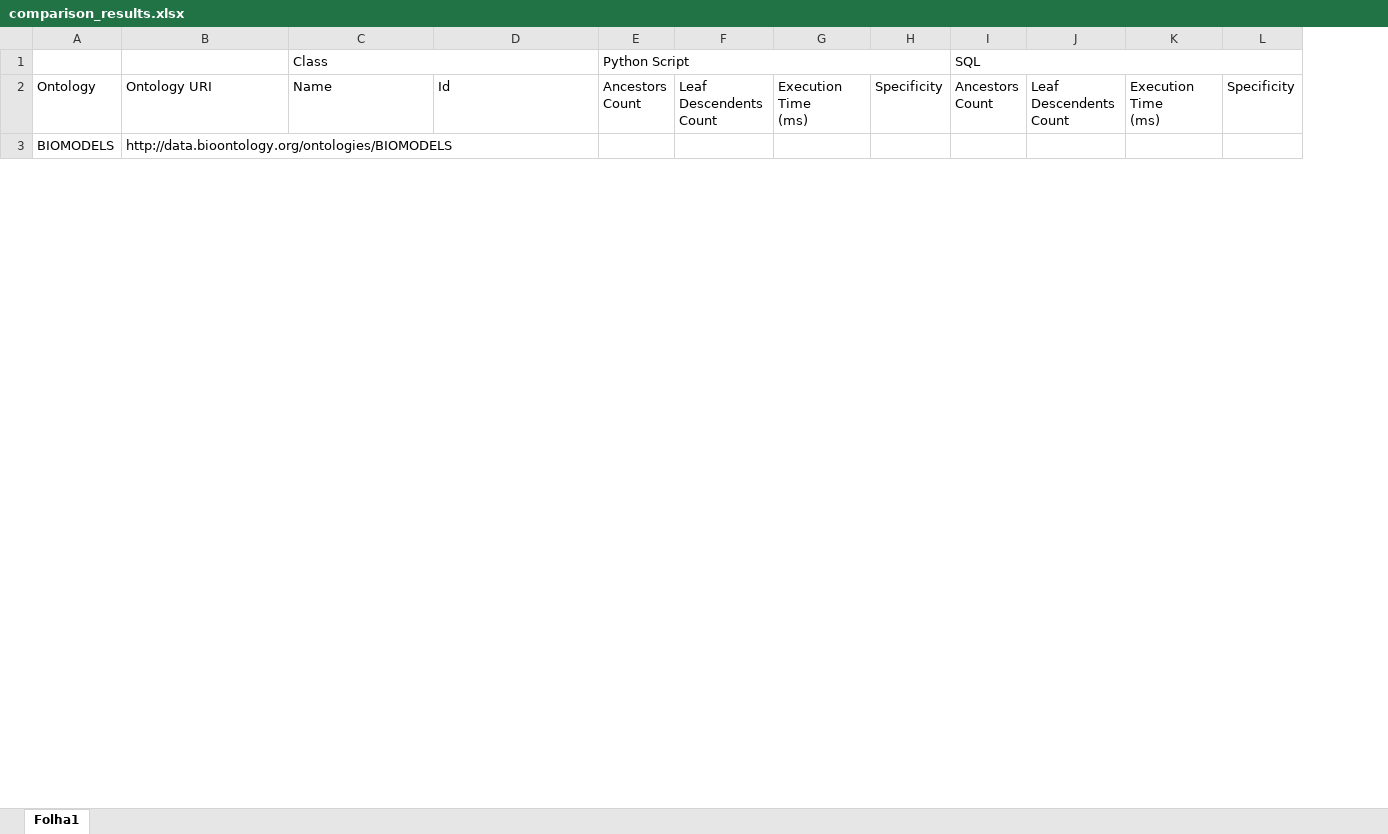
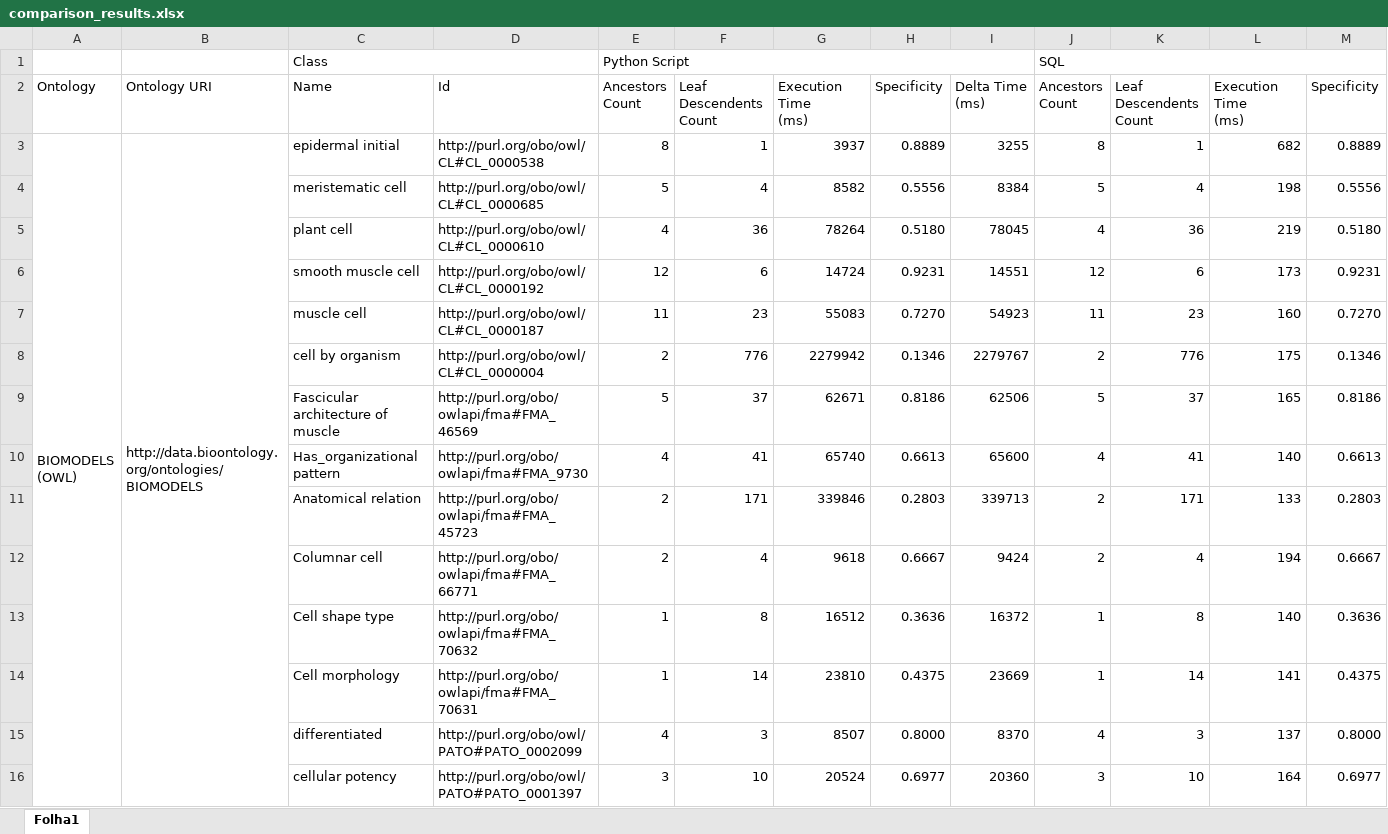
Before and after one commit to lasigeBioTM/MetadataAnalyser, an Excel workbook: studyresults/comparison_results.xlsx, sheet Folha1, drawn as a sheet; only a part is shown; values as stored, in another font and other column widths than the file's, no cell formats; removed rows and columns are numbered as before the commit, all else as after; rows hold the shown columns only; ↵ is a line break in a cell; the diff covers the shown part only; the diff names each change by its address in the sheet, - before the commit and + after, or states it on an @@ line.

```diff
--- a/studyresults/comparison_results.xlsx (sheet Folha1)
+++ b/studyresults/comparison_results.xlsx (sheet Folha1)
-column G, row 2: Execution Time ↵ (ms)
+column G, row 2: Execution Time ↵ (ms)
+column I, row 2: Delta Time ↵ (ms)
-row 3: BIOMODELS | http://data.bioontology.org/ontologies/BIOMODELS
+row 3: BIOMODELS ↵ (OWL) | http://data.bioontology.org/ontologies/BIOMODELS | epidermal initial | http://purl.org/obo/owl/CL#CL_0000538 | 8 | 1 | 3937 | 0.8889 | 3255 | 8 | 1 | 682 | 0.8889
+row 4:  |  | meristematic cell | http://purl.org/obo/owl/CL#CL_0000685 | 5 | 4 | 8582 | 0.5556 | 8384 | 5 | 4 | 198 | 0.5556
+row 5:  |  | plant cell | http://purl.org/obo/owl/CL#CL_0000610 | 4 | 36 | 78264 | 0.5180 | 78045 | 4 | 36 | 219 | 0.5180
+row 6:  |  | smooth muscle cell | http://purl.org/obo/owl/CL#CL_0000192 | 12 | 6 | 14724 | 0.9231 | 14551 | 12 | 6 | 173 | 0.9231
+row 7:  |  | muscle cell | http://purl.org/obo/owl/CL#CL_0000187 | 11 | 23 | 55083 | 0.7270 | 54923 | 11 | 23 | 160 | 0.7270
+row 8:  |  | cell by organism | http://purl.org/obo/owl/CL#CL_0000004 | 2 | 776 | 2279942 | 0.1346 | 2279767 | 2 | 776 | 175 | 0.1346
+row 9:  |  | Fascicular architecture of muscle | http://purl.org/obo/owlapi/fma#FMA_46569 | 5 | 37 | 62671 | 0.8186 | 62506 | 5 | 37 | 165 | 0.8186
+row 10:  |  | Has_organizational pattern | http://purl.org/obo/owlapi/fma#FMA_9730 | 4 | 41 | 65740 | 0.6613 | 65600 | 4 | 41 | 140 | 0.6613
+row 11:  |  | Anatomical relation | http://purl.org/obo/owlapi/fma#FMA_45723 | 2 | 171 | 339846 | 0.2803 | 339713 | 2 | 171 | 133 | 0.2803
+row 12:  |  | Columnar cell | http://purl.org/obo/owlapi/fma#FMA_66771 | 2 | 4 | 9618 | 0.6667 | 9424 | 2 | 4 | 194 | 0.6667
+row 13:  |  | Cell shape type | http://purl.org/obo/owlapi/fma#FMA_70632 | 1 | 8 | 16512 | 0.3636 | 16372 | 1 | 8 | 140 | 0.3636
+row 14:  |  | Cell morphology | http://purl.org/obo/owlapi/fma#FMA_70631 | 1 | 14 | 23810 | 0.4375 | 23669 | 1 | 14 | 141 | 0.4375
+row 15:  |  | differentiated | http://purl.org/obo/owl/PATO#PATO_0002099 | 4 | 3 | 8507 | 0.8000 | 8370 | 4 | 3 | 137 | 0.8000
+row 16:  |  | cellular potency | http://purl.org/obo/owl/PATO#PATO_0001397 | 3 | 10 | 20524 | 0.6977 | 20360 | 3 | 10 | 164 | 0.6977
```
Also changed, not shown: 11 added rows, 25 removed rows, 64 edited cells and merged cells elsewhere in this sheet, cell formats, formulas that keep their value, 10 other files.
